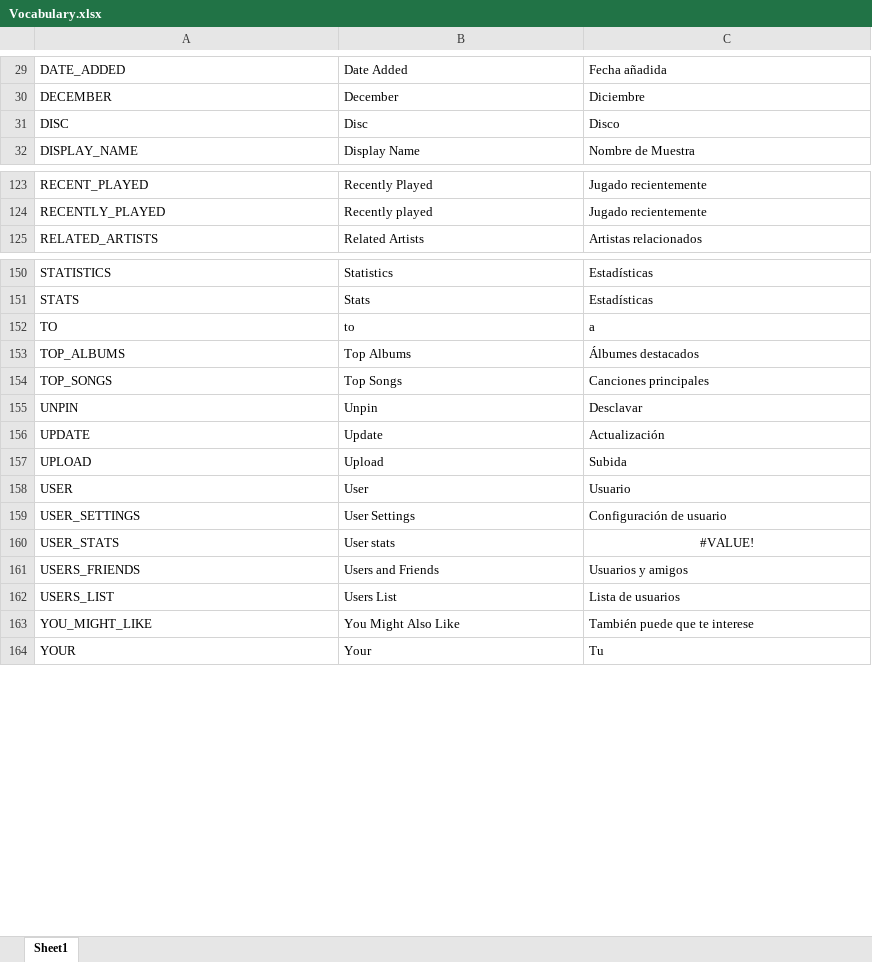
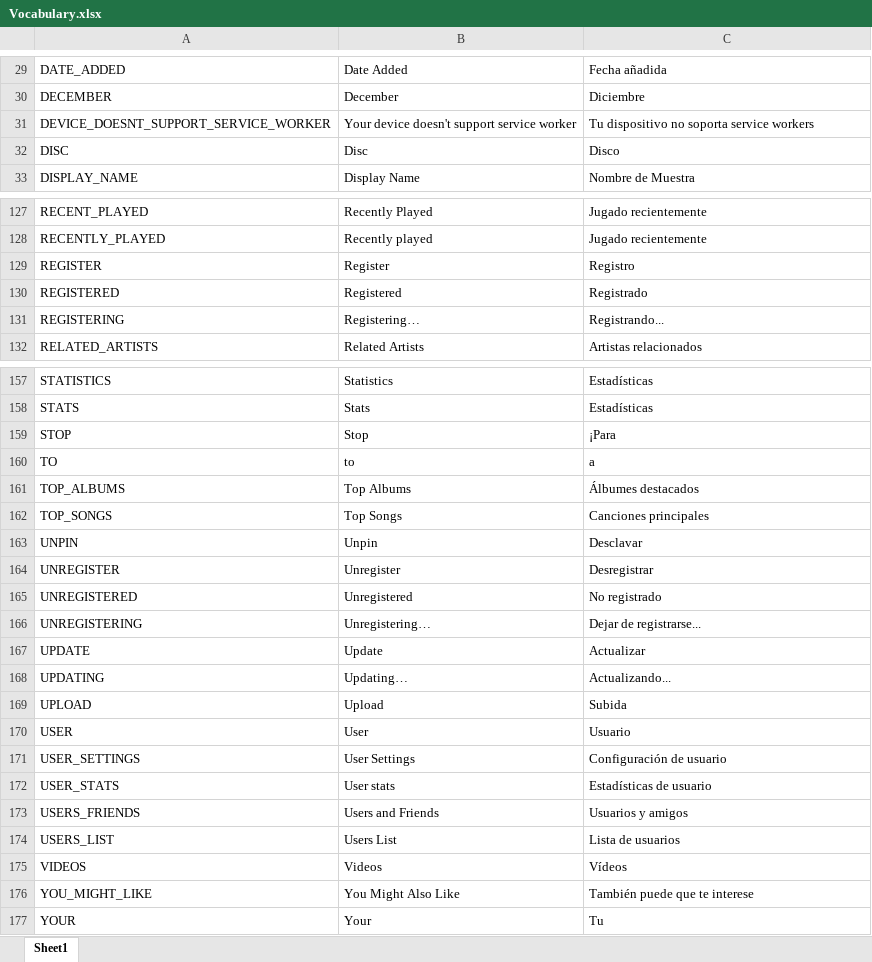
Before and after one commit to Icass1/rockit, an Excel workbook: Vocabulary.xlsx, sheet Sheet1, drawn as a sheet; only a part is shown, gaps mark what is left out; values as stored, in another font and other column widths than the file's, no borders; table styles not drawn; addresses are those after the commit; the diff covers the shown part only; the diff names each change by its address in the sheet, - before the commit and + after, or states it on an @@ line.

Commit message:
Fixed vocabulary

```diff
--- a/Vocabulary.xlsx (sheet Sheet1)
+++ b/Vocabulary.xlsx (sheet Sheet1)
+row 31: DEVICE_DOESNT_SUPPORT_SERVICE_WORKER | Your device doesn't support service worker | Tu dispositivo no soporta service workers
+row 129: REGISTER | Register | Registro
+row 130: REGISTERED | Registered | Registrado
+row 131: REGISTERING | Registering… | Registrando...
+row 159: STOP | Stop | ¡Para
+row 164: UNREGISTER | Unregister | Desregistrar
+row 165: UNREGISTERED | Unregistered | No registrado
+row 166: UNREGISTERING | Unregistering… | Dejar de registrarse...
-C167: Actualización
+C167: Actualizar
+row 168: UPDATING | Updating… | Actualizando...
-C172: #VALUE!
+C172: Estadísticas de usuario
-C172 alignment: center
+C172 alignment: left
+row 175: VIDEOS | Videos | Vídeos
```
Also changed, not shown: 3 added rows, 4 edited cells and cell formats elsewhere in this sheet, formulas that keep their value, 52 other files.
